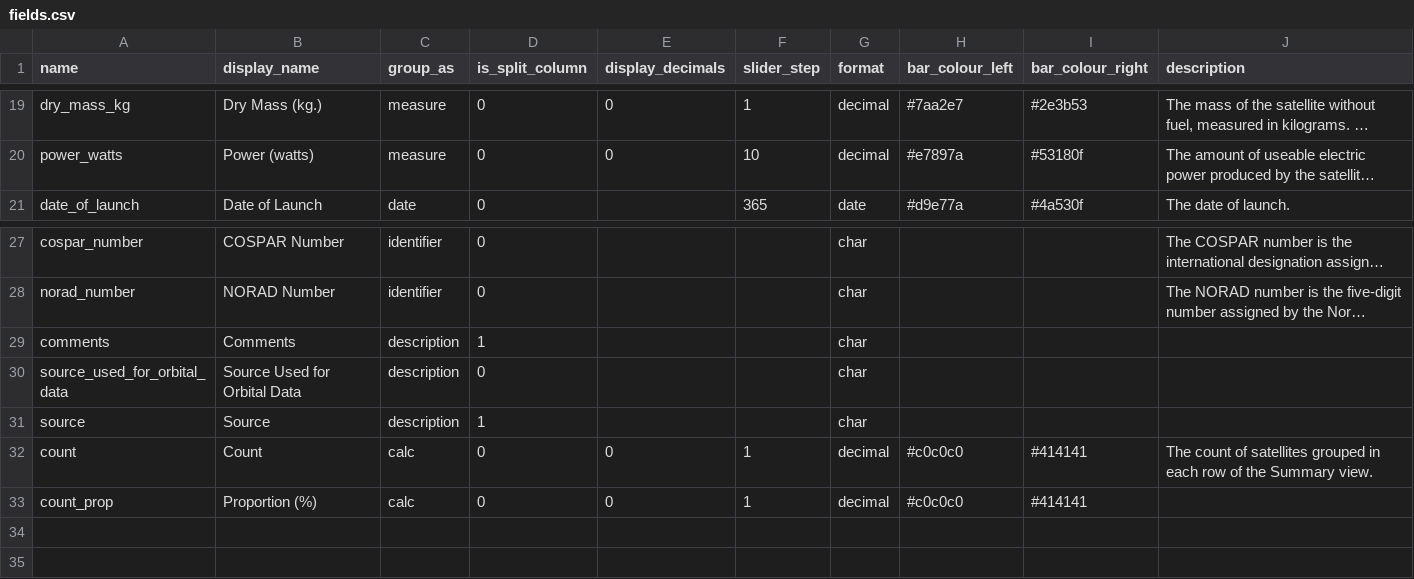
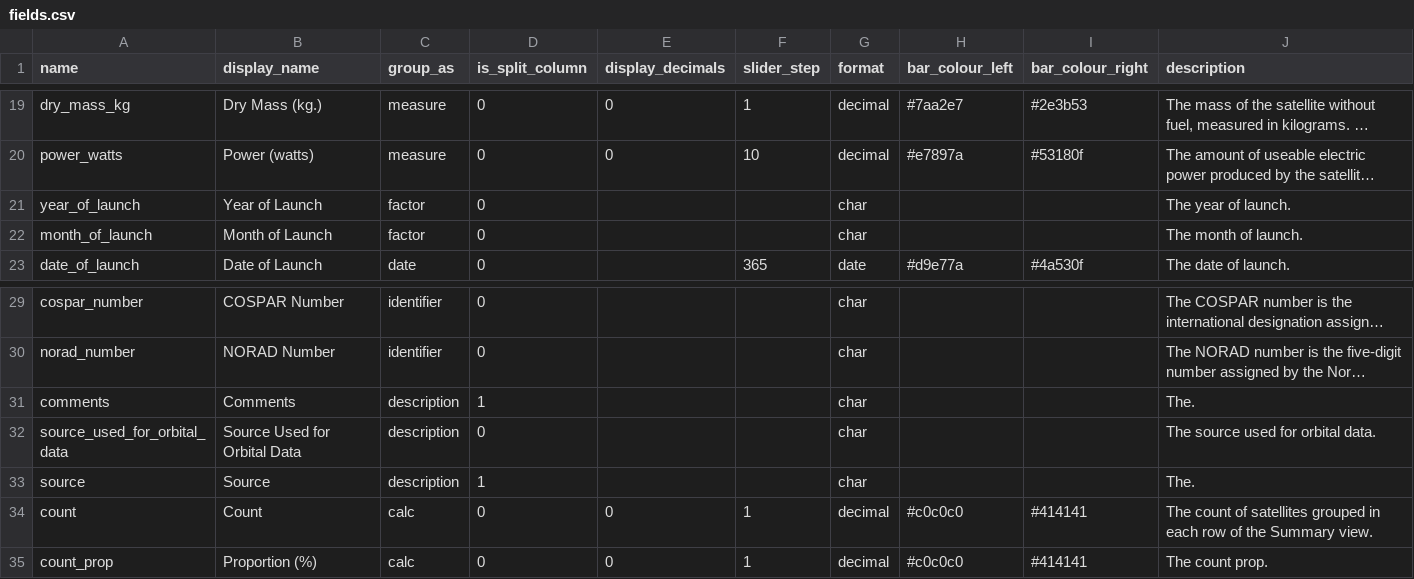
Before and after one commit to vfridkin/satellite_table, a CSV file: config/fields.csv, drawn as a sheet; only a part is shown, gaps mark what is left out; long unchanged cells end in …; addresses are those after the commit; the diff names each change by its address in the sheet, - before the commit and + after, or states it on an @@ line.

Commit message:
Year and month of launch

```diff
--- a/config/fields.csv
+++ b/config/fields.csv
+row 21: year_of_launch | Year of Launch | factor | 0 |  |  | char |  |  | The year of launch.
+row 22: month_of_launch | Month of Launch | factor | 0 |  |  | char |  |  | The month of launch.
-J31 (description): (empty)
+J31 (description): The.
-J32 (description): (empty)
+J32 (description): The source used for orbital data.
-J33 (description): (empty)
+J33 (description): The.
-J35 (description): (empty)
+J35 (description): The count prop.
```
Also changed, not shown: 3 other files.
